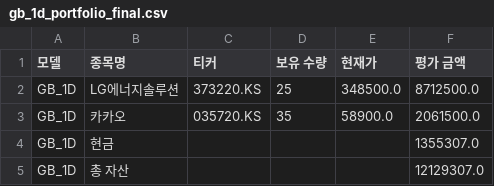
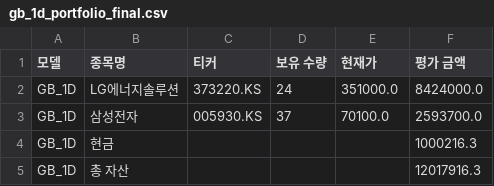
Before and after one commit to chesin1/-stock-ai-kr, a CSV file: data/gb_1d_portfolio_final.csv, drawn as a sheet.

```diff
--- a/data/gb_1d_portfolio_final.csv
+++ b/data/gb_1d_portfolio_final.csv
@@ -1,5 +1,5 @@
 모델,종목명,티커,보유 수량,현재가,평가 금액
-GB_1D,LG에너지솔루션,373220.KS,25,348500.0,8712500.0
-GB_1D,카카오,035720.KS,35,58900.0,2061500.0
-GB_1D,현금,,,,1355307.0
-GB_1D,총 자산,,,,12129307.0
+GB_1D,LG에너지솔루션,373220.KS,24,351000.0,8424000.0
+GB_1D,삼성전자,005930.KS,37,70100.0,2593700.0
+GB_1D,현금,,,,1000216.3
+GB_1D,총 자산,,,,12017916.3
```
Also changed, not shown: data/gb_20d_portfolio_final.csv, data/kr_simulation_result_with_accuracy.csv, 3 other files.
